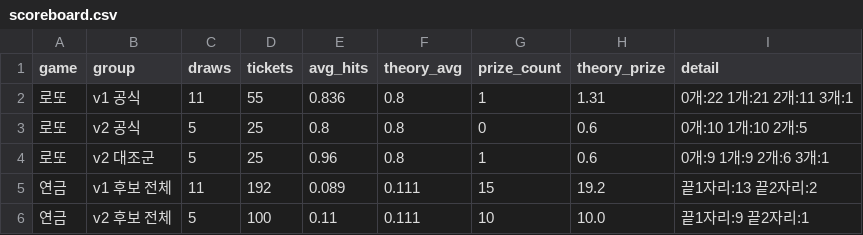
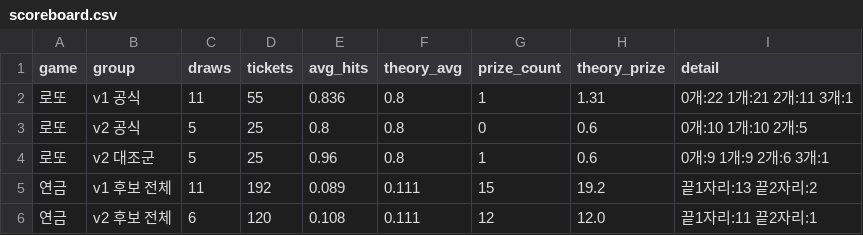
Before and after one commit to LucianaStyle/lotto-lab, a CSV file: data/scoreboard.csv, drawn as a sheet.

```diff
--- a/data/scoreboard.csv
+++ b/data/scoreboard.csv
@@ -5,2 +5,2 @@ game,group,draws,tickets,avg_hits,theory_avg,prize_count,theory_prize,detail
 연금,v1 후보 전체,11,192,0.089,0.111,15,19.2,끝1자리:13 끝2자리:2
-연금,v2 후보 전체,5,100,0.11,0.111,10,10.0,끝1자리:9 끝2자리:1
+연금,v2 후보 전체,6,120,0.108,0.111,12,12.0,끝1자리:11 끝2자리:1
```
Also changed, not shown: data/pension_history.csv, data/pension_picks.csv, 1 other file.
